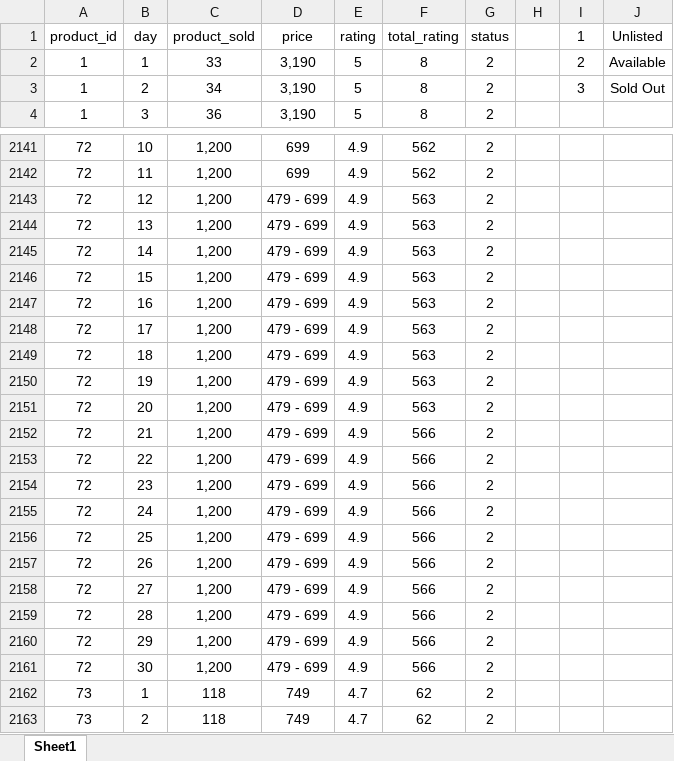
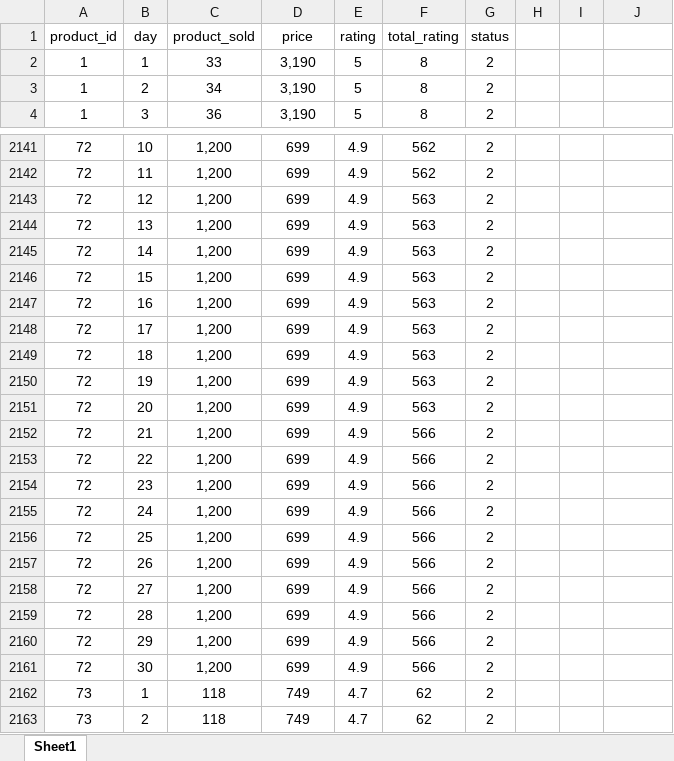
Before and after one commit to CodexLoww/dynamic_pricing, an Excel workbook: Research/Shopee-Product-32oz-November-2023-FINAL.xlsx, sheet Sheet1, drawn as a sheet; only a part is shown, gaps mark what is left out; values as stored, in another font and other column widths than the file's, no borders; the diff covers the shown part only; the diff names each change by its address in the sheet, - before the commit and + after, or states it on an @@ line.

```diff
--- a/Research/Shopee-Product-32oz-November-2023-FINAL.xlsx (sheet Sheet1)
+++ b/Research/Shopee-Product-32oz-November-2023-FINAL.xlsx (sheet Sheet1)
-I1: 1
+I1: (empty)
-J1: Unlisted
+J1: (empty)
-I2: 2
+I2: (empty)
-J2: Available
+J2: (empty)
-I3: 3
+I3: (empty)
-J3: Sold Out
+J3: (empty)
-D2143:D2161 (price): 479 - 699
+D2143:D2161 (price): 699
```
Also changed, not shown: 17 edited cells elsewhere in this sheet, 10 other files.
